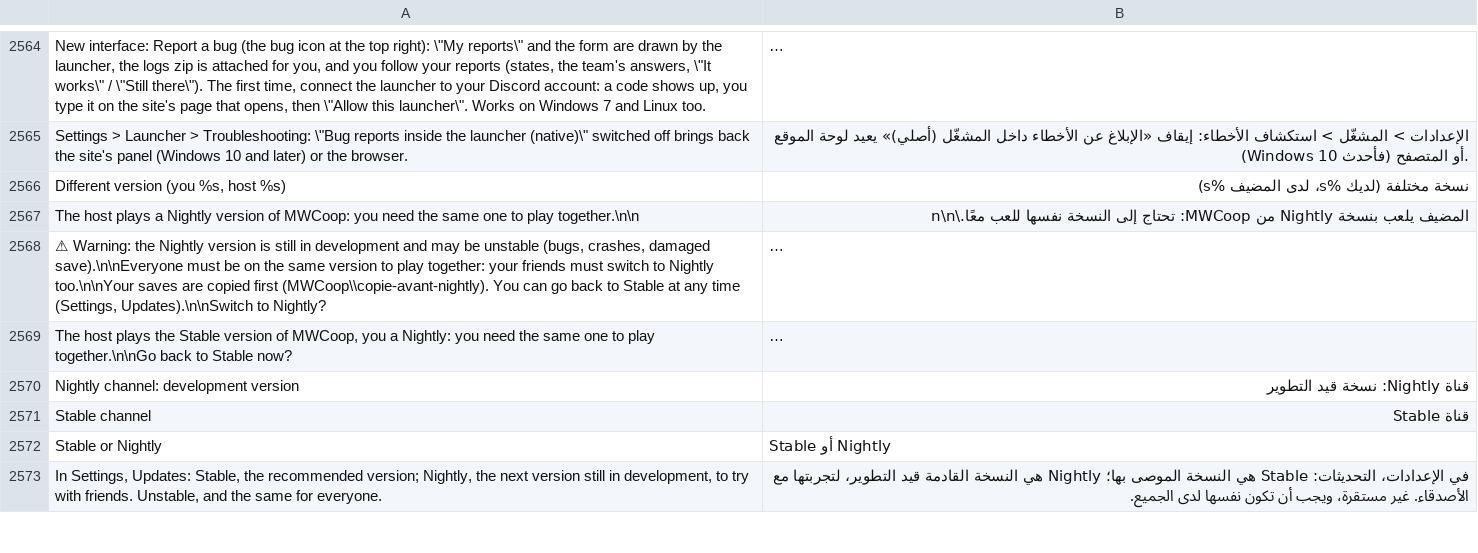
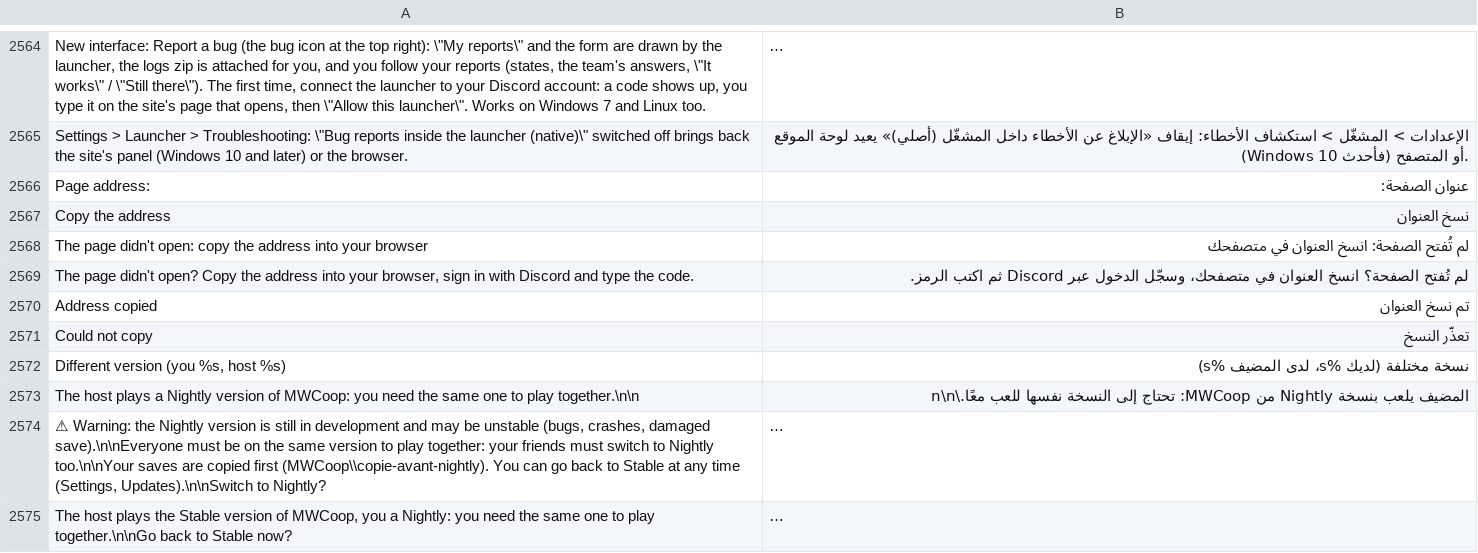
Before and after one commit to Parricidium/MWCoop, a TSV file: run/ar/ar_launcher.tsv, drawn as a sheet; only a part is shown, gaps mark what is left out; the shorter side is filled out with more unchanged rows; long unchanged cells end in …; the diff names each change by its address in the sheet, - before the commit and + after, or states it on an @@ line.

```diff
--- a/run/ar/ar_launcher.tsv
+++ b/run/ar/ar_launcher.tsv
+row 2566: Page address: | عنوان الصفحة:
+row 2567: Copy the address | نسخ العنوان
+row 2568: The page didn't open: copy the address into your browser | لم تُفتح الصفحة: انسخ العنوان في متصفحك
+row 2569: The page didn't open? Copy the address into your browser, sign in with Discord and type the code. | لم تُفتح الصفحة؟ انسخ العنوان في متصفحك، وسجّل الدخول عبر Discord ثم اكتب الرمز.
+row 2570: Address copied | تم نسخ العنوان
+row 2571: Could not copy | تعذّر النسخ
```
Also changed, not shown: run/ar/ar_in_80.tsv, run/ar/ar_out_80.tsv, 16 other files.
